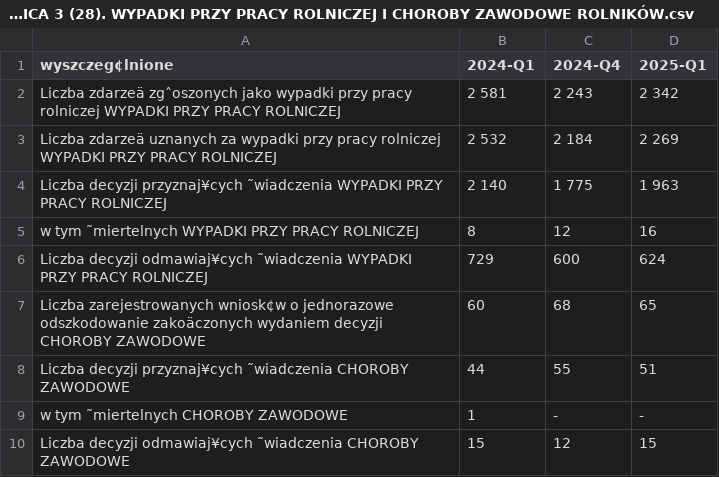
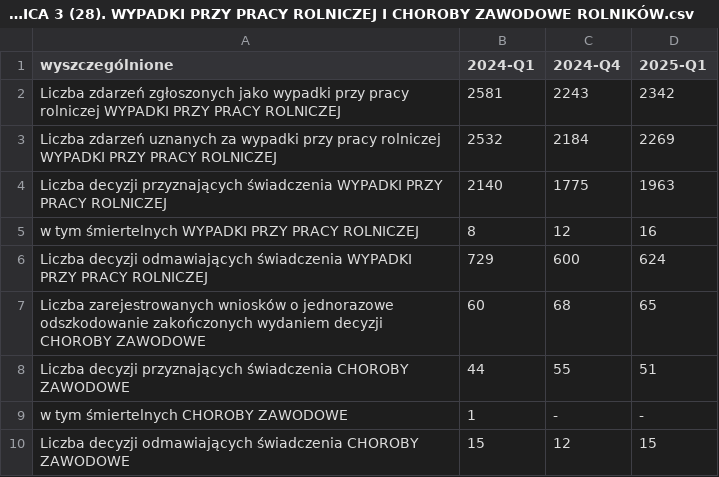
Before and after one commit to barbwozn/KRUS-data-, a CSV file: dane_excel_kwartalne/TABLICA 3 (28). WYPADKI PRZY PRACY ROLNICZEJ I CHOROBY ZAWODOWE ROLNIKÓW.csv, drawn as a sheet; removed rows and columns are numbered as before the commit, all else as after; the diff names each change by its address in the sheet, - before the commit and + after, or states it on an @@ line.

Commit message:
Update TABLICA 3 (28). WYPADKI PRZY PRACY ROLNICZEJ I CHOROBY ZAWODOWE ROLNIKÓW.csv

```diff
--- a/dane_excel_kwartalne/TABLICA 3 (28). WYPADKI PRZY PRACY ROLNICZEJ I CHOROBY ZAWODOWE ROLNIKÓW.csv
+++ b/dane_excel_kwartalne/TABLICA 3 (28). WYPADKI PRZY PRACY ROLNICZEJ I CHOROBY ZAWODOWE ROLNIKÓW.csv
-A1: wyszczeg¢lnione
+A1: wyszczególnione
-row 2: Liczba zdarzeä zgˆoszonych jako wypadki przy pracy rolniczej WYPADKI PRZY PRACY ROLNICZEJ | 2 581 | 2 243 | 2 342
-row 3: Liczba zdarzeä uznanych za wypadki przy pracy rolniczej WYPADKI PRZY PRACY ROLNICZEJ | 2 532 | 2 184 | 2 269
-row 4: Liczba decyzji przyznaj¥cych ˜wiadczenia WYPADKI PRZY PRACY ROLNICZEJ | 2 140 | 1 775 | 1 963
+row 2: Liczba zdarzeń zgłoszonych jako wypadki przy pracy rolniczej WYPADKI PRZY PRACY ROLNICZEJ | 2581 | 2243 | 2342
+row 3: Liczba zdarzeń uznanych za wypadki przy pracy rolniczej WYPADKI PRZY PRACY ROLNICZEJ | 2532 | 2184 | 2269
+row 4: Liczba decyzji przyznających świadczenia WYPADKI PRZY PRACY ROLNICZEJ | 2140 | 1775 | 1963
-A5 (wyszczególnione): w tym ˜miertelnych WYPADKI PRZY…
+A5 (wyszczególnione): w tym śmiertelnych WYPADKI PRZY…
-A6 (wyszczególnione): Liczba decyzji odmawiaj¥cych ˜wiadczenia WYPADKI PRZY…
+A6 (wyszczególnione): Liczba decyzji odmawiających świadczenia WYPADKI PRZY…
-A7 (wyszczególnione): Liczba zarejestrowanych wniosk¢w o jednorazowe odszkodowanie zakoäczonych wydaniem decyzji…
+A7 (wyszczególnione): Liczba zarejestrowanych wniosków o jednorazowe odszkodowanie zakończonych wydaniem decyzji…
-A8 (wyszczególnione): Liczba decyzji przyznaj¥cych ˜wiadczenia CHOROBY ZAWODOWE
+A8 (wyszczególnione): Liczba decyzji przyznających świadczenia CHOROBY ZAWODOWE
-A9 (wyszczególnione): w tym ˜miertelnych CHOROBY ZAWODOWE
+A9 (wyszczególnione): w tym śmiertelnych CHOROBY ZAWODOWE
-A10 (wyszczególnione): Liczba decyzji odmawiaj¥cych ˜wiadczenia CHOROBY ZAWODOWE
+A10 (wyszczególnione): Liczba decyzji odmawiających świadczenia CHOROBY ZAWODOWE
```
